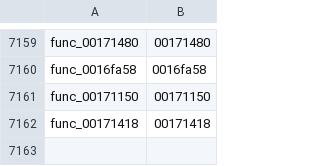
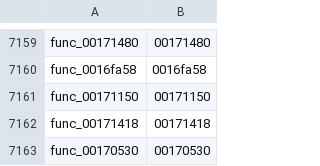
Before and after one commit to GovanifY/kh2, a TSV file: functions.tsv, drawn as a sheet; only a part is shown, gaps mark what is left out; the diff names each change by its address in the sheet, - before the commit and + after, or states it on an @@ line.

```diff
--- a/functions.tsv
+++ b/functions.tsv
+row 7163: func_00170530 | 00170530
```
Also changed, not shown: 2 other files.
